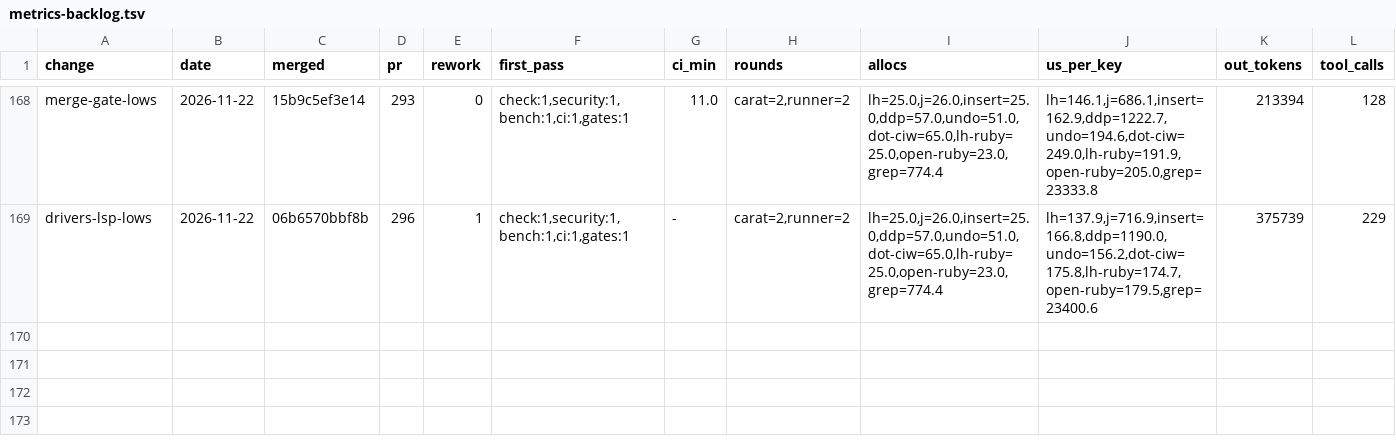
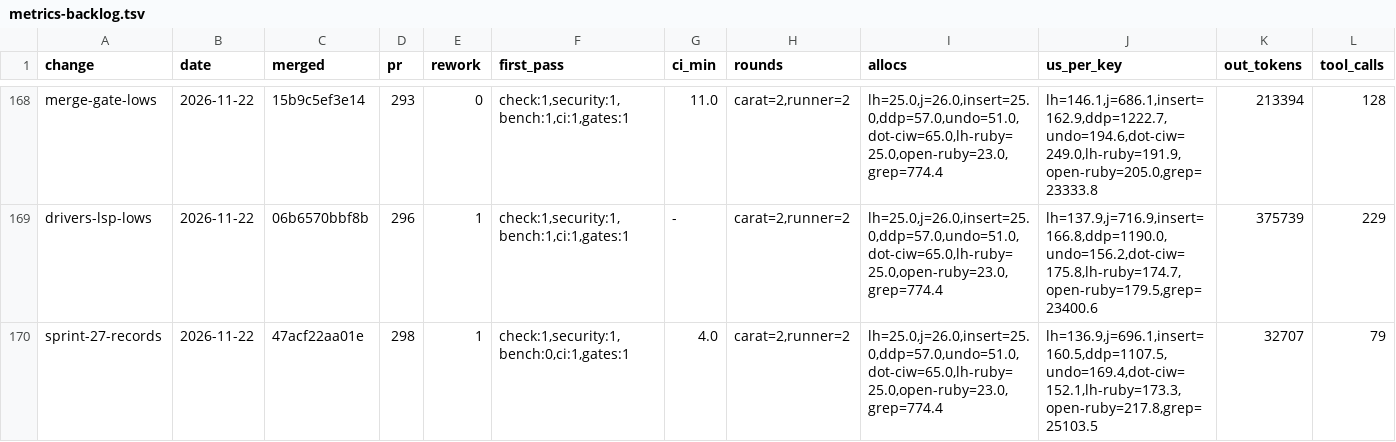
Before and after one commit to oraul/carat, a TSV file: docs/metrics-backlog.tsv, drawn as a sheet; only a part is shown, gaps mark what is left out; rows hold the shown columns only; the diff names each change by its address in the sheet, - before the commit and + after, or states it on an @@ line.

```diff
--- a/docs/metrics-backlog.tsv
+++ b/docs/metrics-backlog.tsv
+row 170: sprint-27-records | 2026-11-22 | 47acf22aa01e | 298 | 1 | check:1,security:1,bench:0,ci:1,gates:1 | 4.0 | carat=2,runner=2 | lh=25.0,j=26.0,insert=25.0,ddp=57.0,undo=51.0,dot-ciw=65.0,lh-ruby=25.0,open-ruby=23.0,grep=774.4 | lh=136.9,j=696.1,insert=160.5,ddp=1107.5,undo=169.4,dot-ciw=152.1,lh-ruby=173.3,open-ruby=217.8,grep=25103.5 | 32707 | 79
```
Also changed, not shown: 2 other files.
